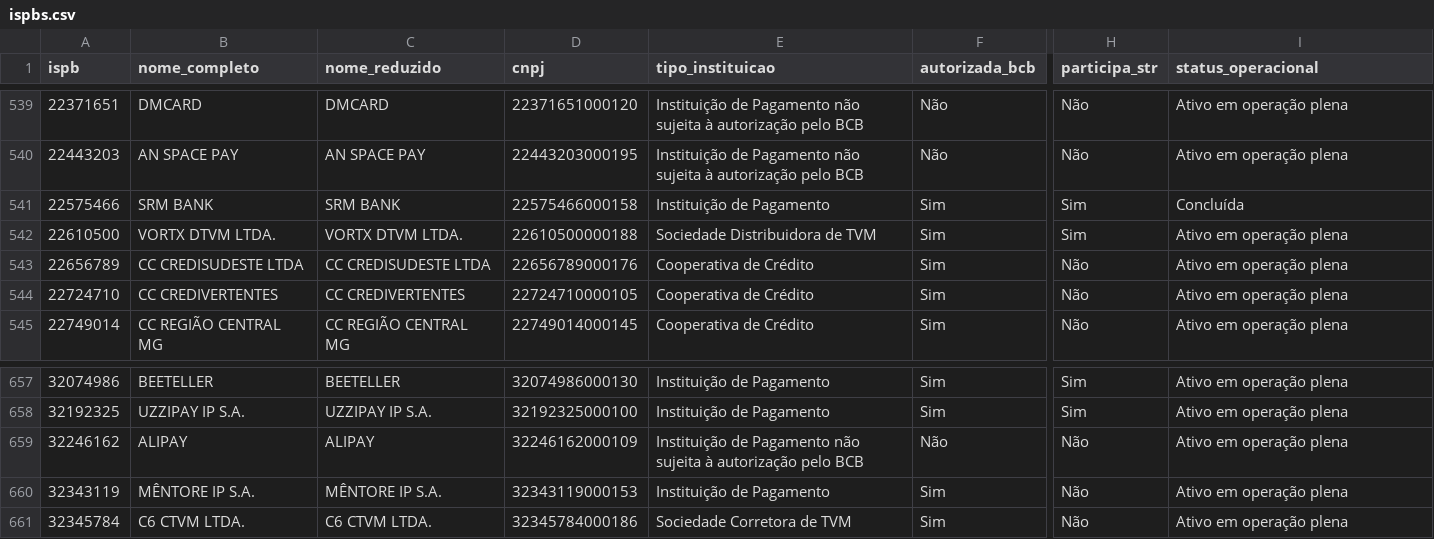
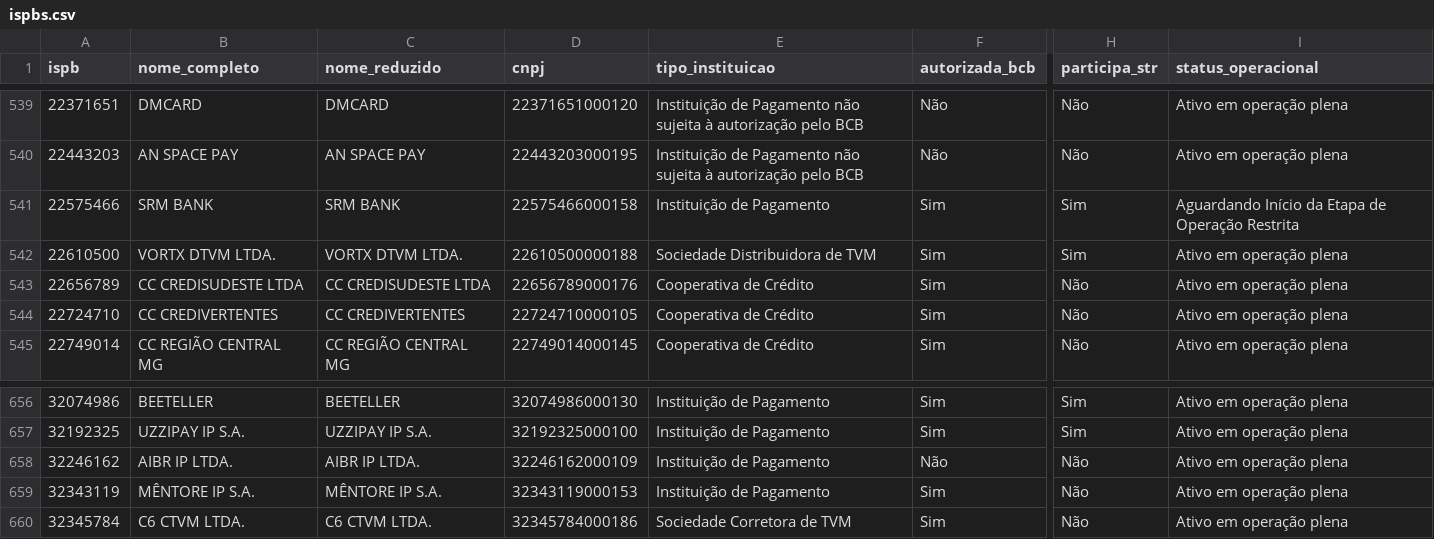
Before and after one commit to antoniopaolillo/brasil-ispb-database, a CSV file: data/ispbs.csv, drawn as a sheet; only a part is shown, gaps mark what is left out; addresses are those after the commit; the diff covers the shown part only; the diff names each change by its address in the sheet, - before the commit and + after, or states it on an @@ line.

```diff
--- a/data/ispbs.csv
+++ b/data/ispbs.csv
-I541 (status_operacional): Concluída
+I541 (status_operacional): Aguardando Início da Etapa de Operação Restrita
-B658 (nome_completo): ALIPAY
+B658 (nome_completo): AIBR IP LTDA.
-C658 (nome_reduzido): ALIPAY
+C658 (nome_reduzido): AIBR IP LTDA.
-E658 (tipo_instituicao): Instituição de Pagamento não sujeita à autorização pelo BCB
+E658 (tipo_instituicao): Instituição de Pagamento
```
Also changed, not shown: 1 added row, 3 removed rows and 3 edited cells elsewhere in this file, 2 other files.
